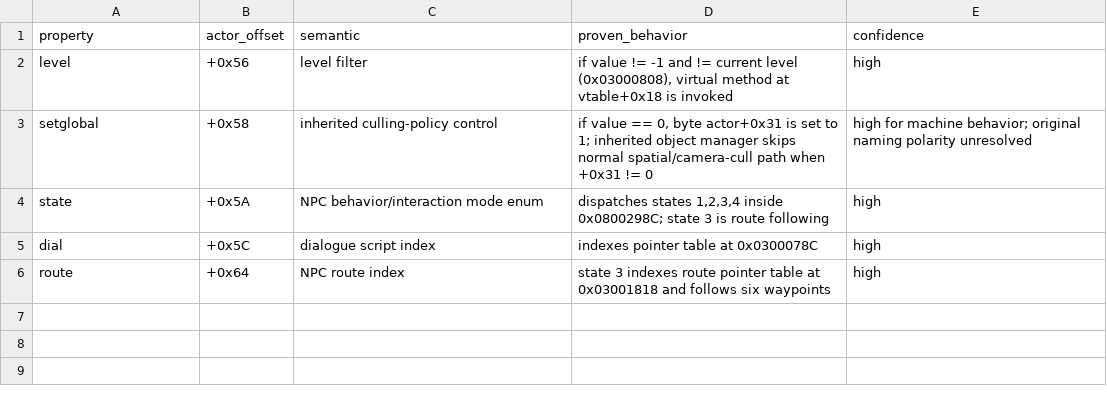
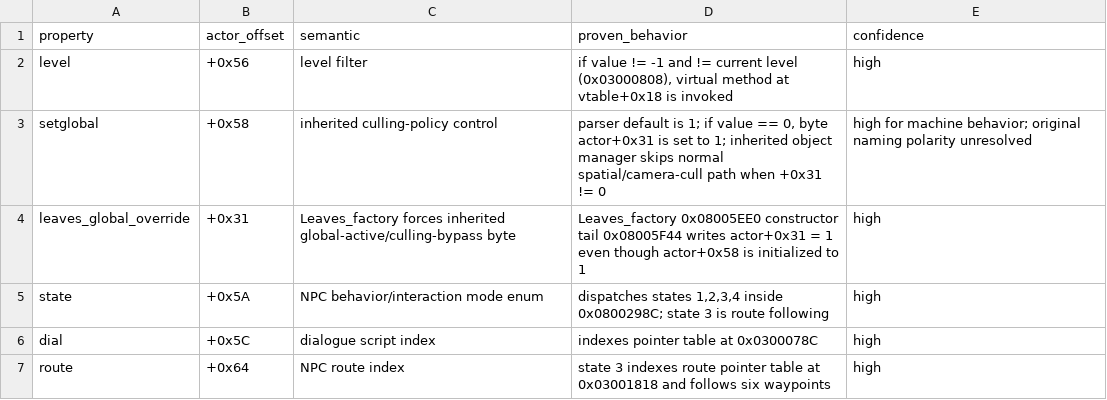
Before and after one commit to Draconov/Graveblood_RE, a CSV file: data/new_actor_field_semantics.csv, drawn as a sheet.

```diff
--- a/data/new_actor_field_semantics.csv
+++ b/data/new_actor_field_semantics.csv
@@ -2,3 +2,4 @@ property,actor_offset,semantic,proven_behavior,confidence
 level,+0x56,level filter,"if value != -1 and != current level (0x03000808), virtual method at vtable+0x18 is invoked",high
-setglobal,+0x58,inherited culling-policy control,"if value == 0, byte actor+0x31 is set to 1; inherited object manager skips normal spatial/camera-cull path when +0x31 != 0",high for machine behavior; original naming polarity unresolved
+setglobal,+0x58,inherited culling-policy control,"parser default is 1; if value == 0, byte actor+0x31 is set to 1; inherited object manager skips normal spatial/camera-cull path when +0x31 != 0",high for machine behavior; original naming polarity unresolved
+leaves_global_override,+0x31,Leaves_factory forces inherited global-active/culling-bypass byte,Leaves_factory 0x08005EE0 constructor tail 0x08005F44 writes actor+0x31 = 1 even though actor+0x58 is initialized to 1,high
 state,+0x5A,NPC behavior/interaction mode enum,"dispatches states 1,2,3,4 inside 0x0800298C; state 3 is route following",high
```
Also changed, not shown: data/npc_sprite_pipeline.csv, data/player_interaction_followup_handshake.csv, 18 other files.
